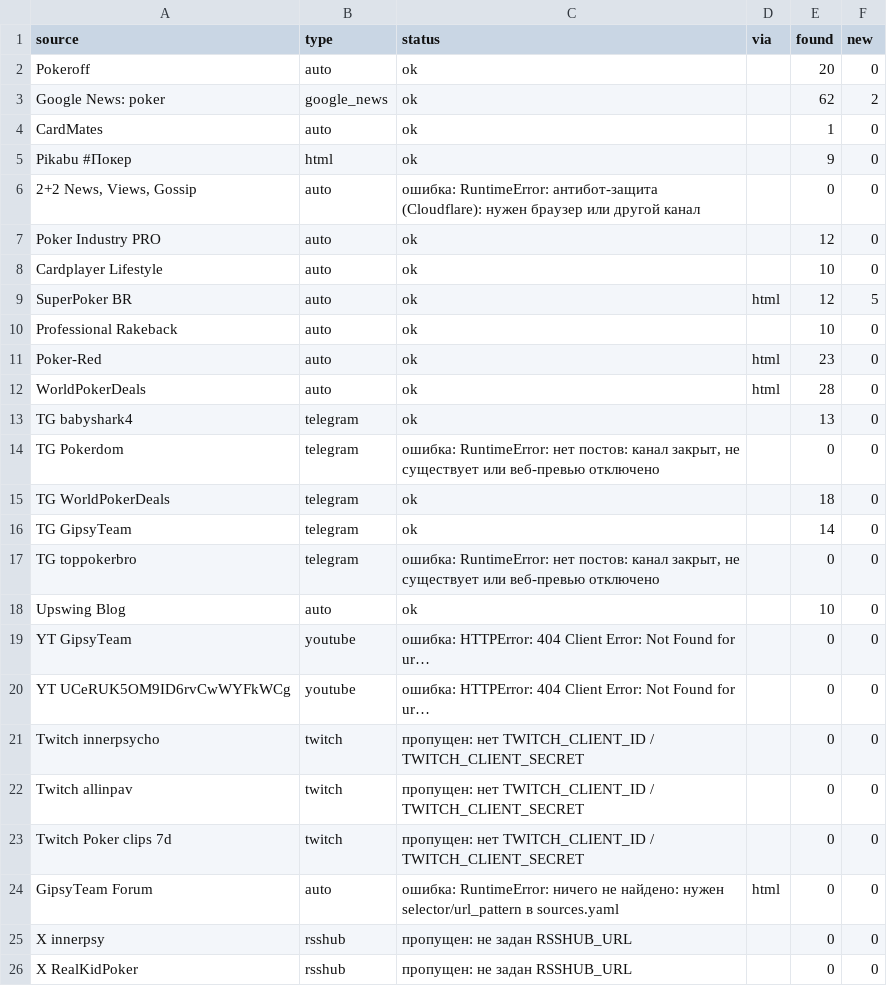
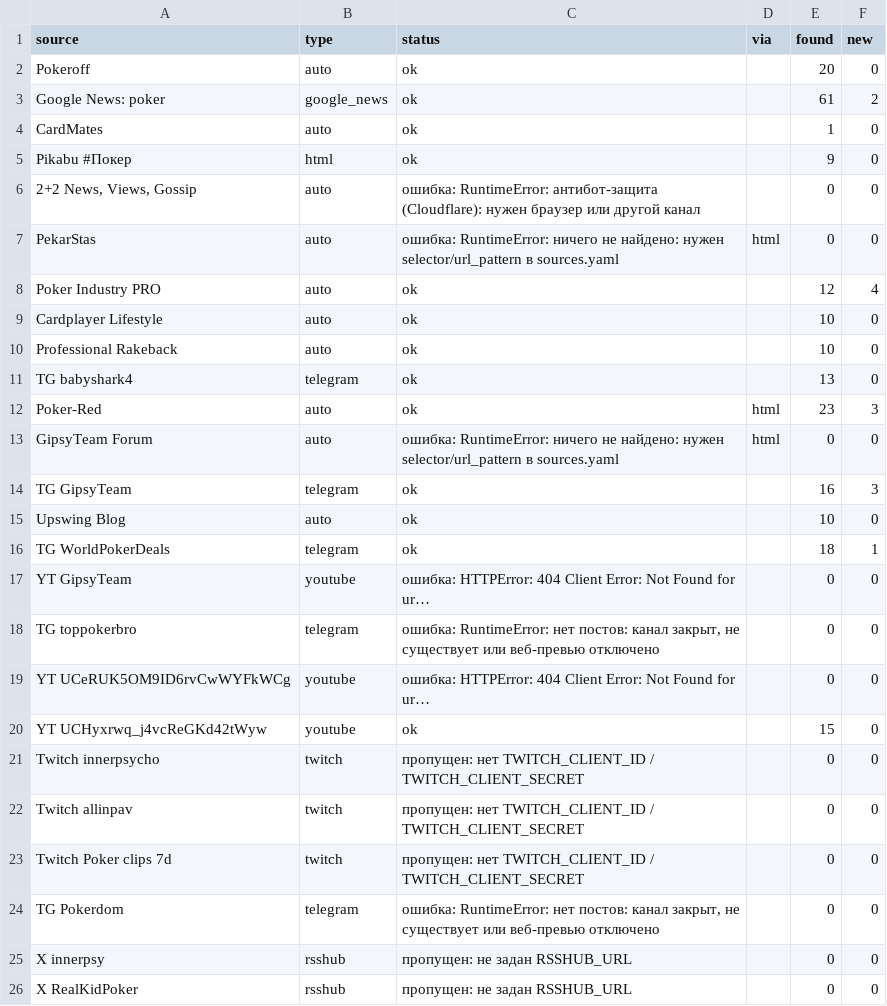
Before and after one commit to marta702/pokeroff-news, a CSV file: out/last_run_status.csv, drawn as a sheet; only a part is shown; long unchanged cells end in …; removed rows and columns are numbered as before the commit, all else as after; the diff covers the shown part only; the diff names each change by its address in the sheet, - before the commit and + after, or states it on an @@ line.

```diff
--- a/out/last_run_status.csv
+++ b/out/last_run_status.csv
-E3 (found): 62
+E3 (found): 61
+row 7: PekarStas | auto | ошибка: RuntimeError: ничего не найдено: нужен selector/url_pattern в sources.yaml | html | 0 | 0
-F8 (new): 0
+F8 (new): 4
-row 9: SuperPoker BR | auto | ok | html | 12 | 5
-row 11: Poker-Red | auto | ok | html | 23 | 0
-row 12: WorldPokerDeals | auto | ok | html | 28 | 0
+row 12: Poker-Red | auto | ok | html | 23 | 3
@@ row 24 moved to row 13: GipsyTeam Forum @@
+row 14: TG GipsyTeam | telegram | ok |  | 16 | 3
@@ row 18 moved to row 15: Upswing Blog @@
-F16 (new): 0
+F16 (new): 1
-row 16: TG GipsyTeam | telegram | ok |  | 14 | 0
@@ row 19 moved to row 17: YT GipsyTeam @@
+row 20: YT UCHyxrwq_j4vcReGKd42tWyw | youtube | ok |  | 15 | 0
@@ row 14 moved to row 24: TG Pokerdom @@
```
Also changed, not shown: 1 added row, 1 removed row and 11 edited cells elsewhere in this file, 2 other files.
